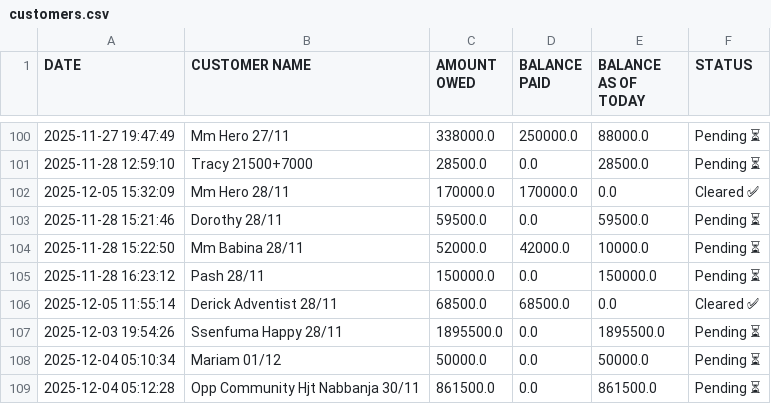
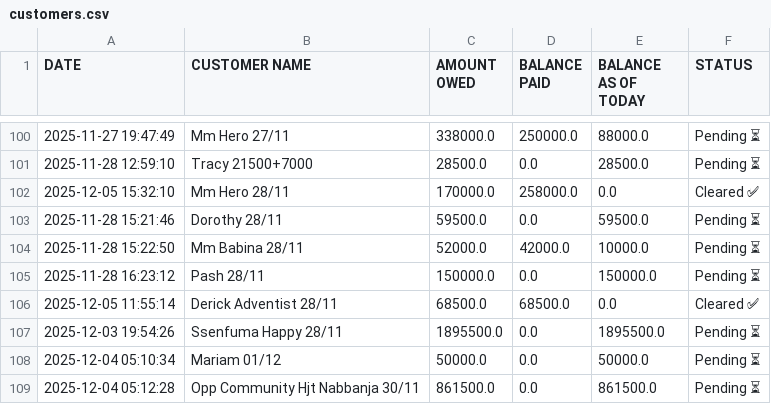
Before and after one commit to peter4652k/debttracker, a CSV file: data/customers.csv, drawn as a sheet; only a part is shown, gaps mark what is left out.

Commit message:
Update customers.csv from Streamlit app

```diff
--- a/data/customers.csv
+++ b/data/customers.csv
@@ -101,3 +101,3 @@ DATE,CUSTOMER NAME,AMOUNT OWED,BALANCE PAID,BALANCE AS OF TODAY,STATUS
 2025-11-28 12:59:10,Tracy 21500+7000,28500.0,0.0,28500.0,Pending ⏳
-2025-12-05 15:32:09,Mm Hero 28/11,170000.0,170000.0,0.0,Cleared ✅
+2025-12-05 15:32:10,Mm Hero 28/11,170000.0,258000.0,0.0,Cleared ✅
 2025-11-28 15:21:46,Dorothy 28/11,59500.0,0.0,59500.0,Pending ⏳
```
